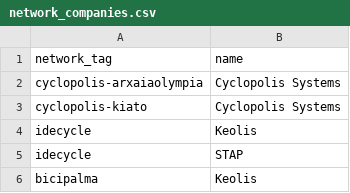
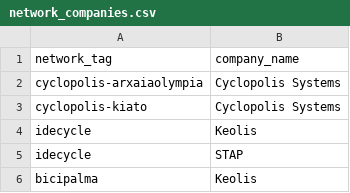
Before and after one commit to prof-rossetti/bikeshare-data, a CSV file: data/network_companies.csv, drawn as a sheet; only a part is shown.

Commit message:
disambiguating company_name attribute

```diff
--- a/data/network_companies.csv
+++ b/data/network_companies.csv
@@ -1,2 +1,2 @@
-network_tag,name
+network_tag,company_name
 cyclopolis-arxaiaolympia,Cyclopolis Systems
```
Also changed, not shown: 2 other files.
